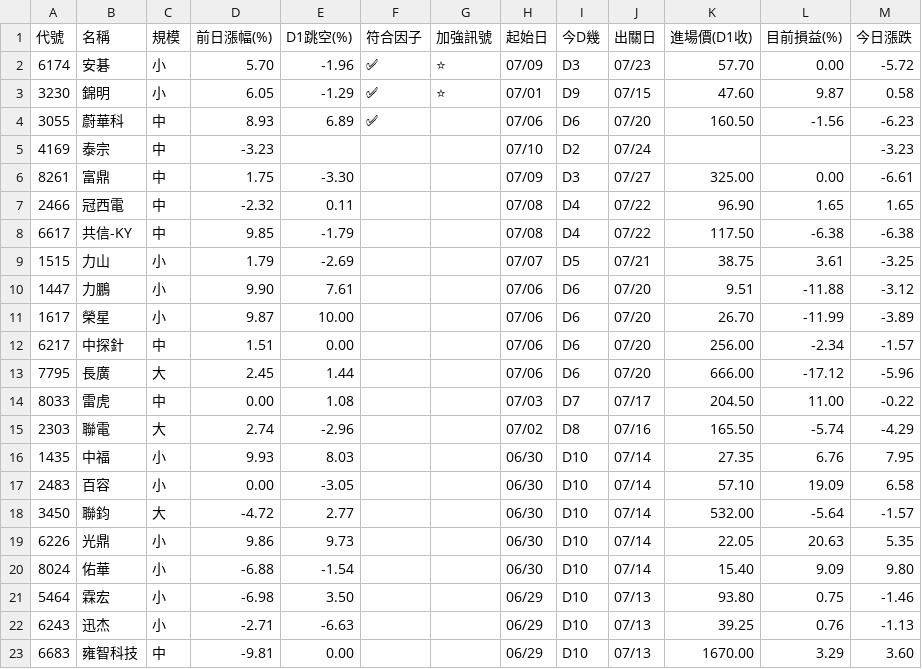
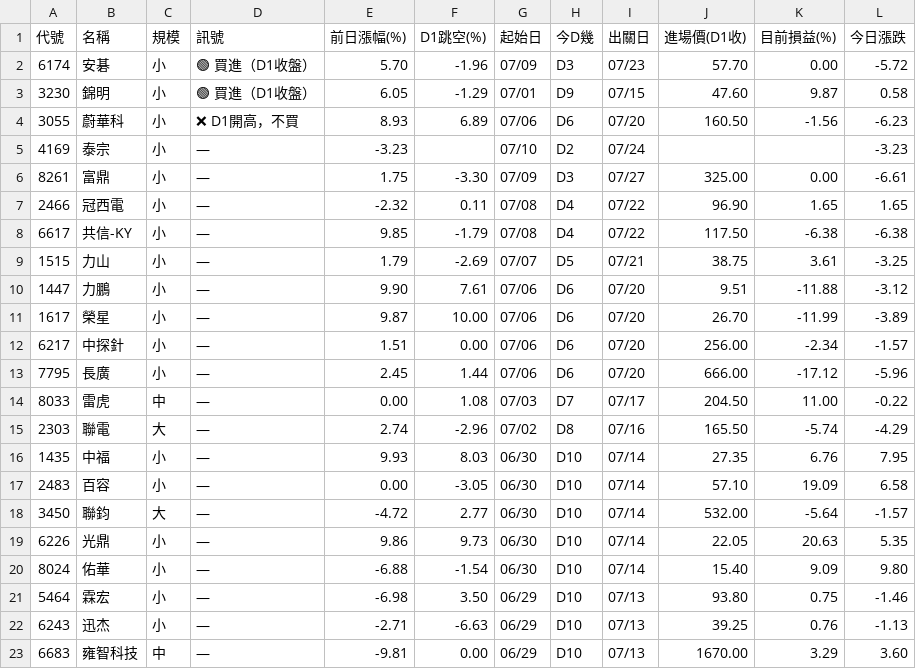
Before and after one commit to KevinYang515/disposal-signals, a CSV file: data/signals_5min.csv, drawn as a sheet; removed rows and columns are numbered as before the commit, all else as after; the diff names each change by its address in the sheet, - before the commit and + after, or states it on an @@ line.

```diff
--- a/data/signals_5min.csv
+++ b/data/signals_5min.csv
+column D (訊號), rows 2-23: 🟢 買進（D1收盤） | 🟢 買進（D1收盤） | ❌ D1開高，不買 | — | — | — | — | — | — | — | — | — | — | — | — | — | — | — | — | — | — | —
-column F (符合因子), rows 2-4: all ✅
-column G (加強訊號), rows 2-3: ⭐ | ⭐
-C4:C8 (規模): 中
+C4:C8 (規模): 小
-C12 (規模): 中
+C12 (規模): 小
-C13 (規模): 大
+C13 (規模): 小
```
Also changed, not shown: data/history_5min.csv, 4 other files.
